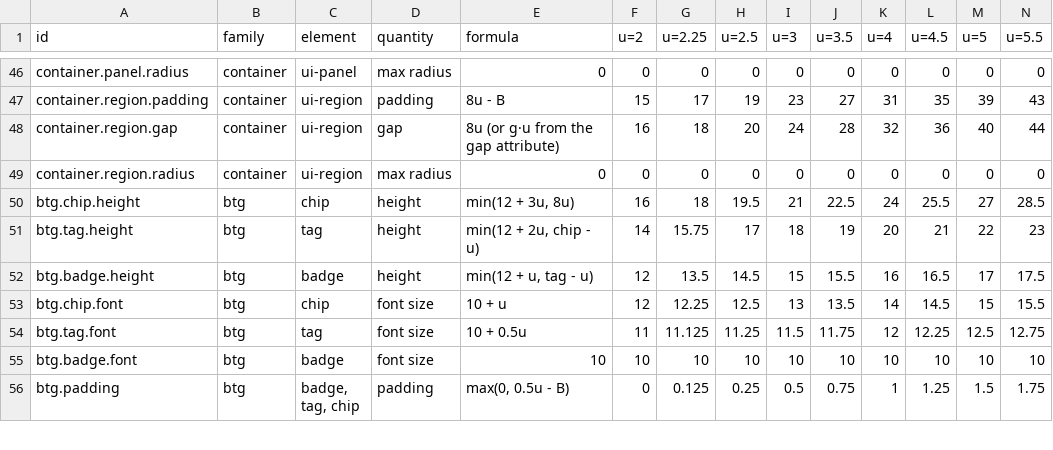
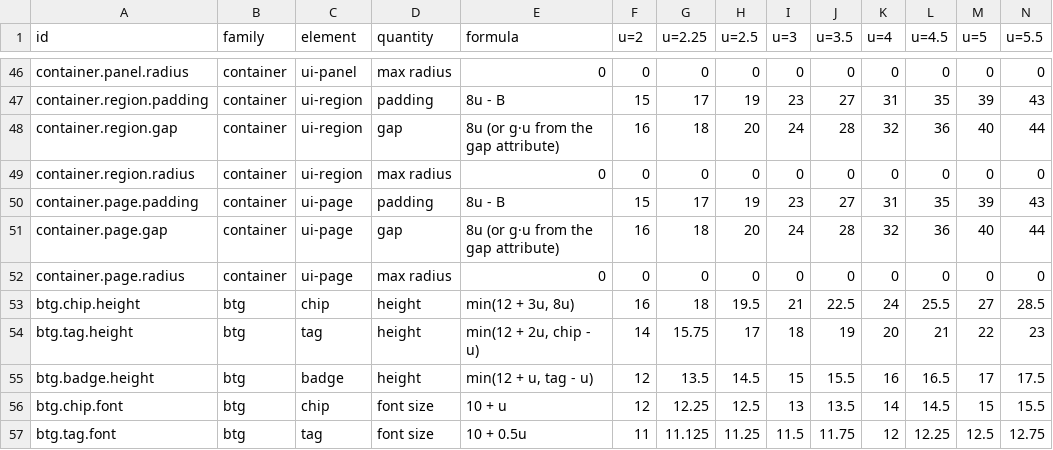
Before and after one commit to kimgranlund/massimo, a CSV file: packages/ui-kit/docs/geometry.csv, drawn as a sheet; only a part is shown, gaps mark what is left out; the shorter side is filled out with more unchanged rows; rows hold the shown columns only; the diff names each change by its address in the sheet, - before the commit and + after, or states it on an @@ line.

```diff
--- a/packages/ui-kit/docs/geometry.csv
+++ b/packages/ui-kit/docs/geometry.csv
+row 50: container.page.padding | container | ui-page | padding | 8u - B | 15 | 17 | 19 | 23 | 27 | 31 | 35 | 39 | 43
+row 51: container.page.gap | container | ui-page | gap | 8u (or g·u from the gap attribute) | 16 | 18 | 20 | 24 | 28 | 32 | 36 | 40 | 44
+row 52: container.page.radius | container | ui-page | max radius | 0 | 0 | 0 | 0 | 0 | 0 | 0 | 0 | 0 | 0
```
Also changed, not shown: 10 other files.
